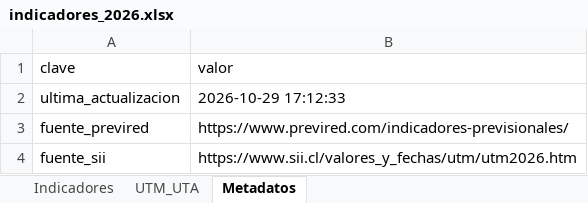
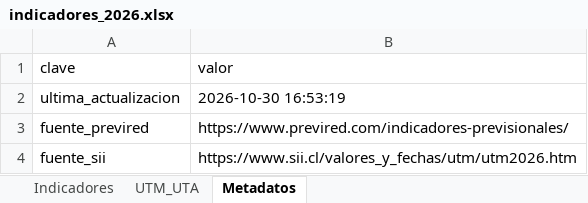
Before and after one commit to cursosbackend/scraper-previred, an Excel workbook: data/indicadores_2026.xlsx, sheet Metadatos, drawn as a sheet; values as stored, in another font and other column widths than the file's, no borders; the diff names each change by its address in the sheet, - before the commit and + after, or states it on an @@ line.

```diff
--- a/data/indicadores_2026.xlsx (sheet Metadatos)
+++ b/data/indicadores_2026.xlsx (sheet Metadatos)
-B2 (valor): 2026-10-29 17:12:33
+B2 (valor): 2026-10-30 16:53:19
```
Also changed, not shown: sheet Indicadores, 1 other file.
